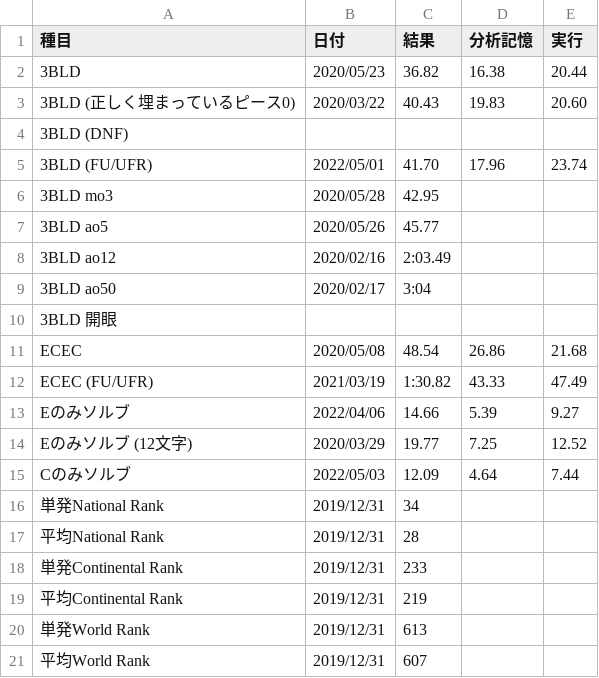
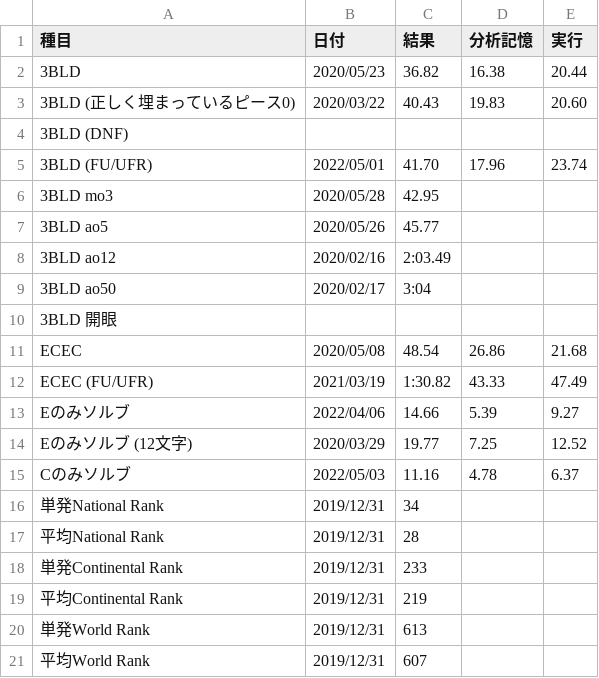
Before and after one commit to sakabar/PB_history, a CSV file: results/3BLD.csv, drawn as a sheet.

Commit message:
3BLD corner only 11.16=[4.78]+6.37 D L2 D L2 U' F2 U' F2 U2 B2 R' D2 R B2 D R' D R

```diff
--- a/results/3BLD.csv
+++ b/results/3BLD.csv
@@ -14,3 +14,3 @@ Eのみソルブ,2022/04/06,14.66,5.39,9.27
 Eのみソルブ (12文字),2020/03/29,19.77,7.25,12.52
-Cのみソルブ,2022/05/03,12.09,4.64,7.44
+Cのみソルブ,2022/05/03,11.16,4.78,6.37
 単発National Rank,2019/12/31,34,,
```
